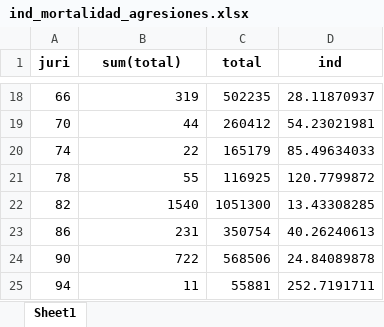
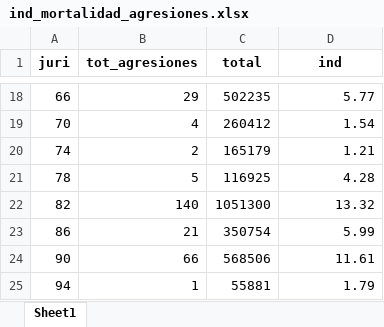
Before and after one commit to LuciaBart/desigualdades, an Excel workbook: ind_mortalidad_agresiones.xlsx, sheet Sheet1, drawn as a sheet; only a part is shown, gaps mark what is left out; values as stored, in another font and other column widths than the file's, no borders; the diff covers the shown part only; the diff names each change by its address in the sheet, - before the commit and + after, or states it on an @@ line.

```diff
--- a/ind_mortalidad_agresiones.xlsx (sheet Sheet1)
+++ b/ind_mortalidad_agresiones.xlsx (sheet Sheet1)
-B1: sum(total)
+B1: tot_agresiones
-B18 (tot_agresiones): 319
+B18 (tot_agresiones): 29
-D18 (ind): 28.11870937
+D18 (ind): 5.77
-B19 (tot_agresiones): 44
+B19 (tot_agresiones): 4
-D19 (ind): 54.23021981
+D19 (ind): 1.54
-B20 (tot_agresiones): 22
+B20 (tot_agresiones): 2
-D20 (ind): 85.49634033
+D20 (ind): 1.21
-B21 (tot_agresiones): 55
+B21 (tot_agresiones): 5
-D21 (ind): 120.7799872
+D21 (ind): 4.28
-B22 (tot_agresiones): 1540
+B22 (tot_agresiones): 140
-D22 (ind): 13.43308285
+D22 (ind): 13.32
-B23 (tot_agresiones): 231
+B23 (tot_agresiones): 21
-D23 (ind): 40.26240613
+D23 (ind): 5.99
-B24 (tot_agresiones): 722
+B24 (tot_agresiones): 66
-D24 (ind): 24.84089878
+D24 (ind): 11.61
-B25 (tot_agresiones): 11
+B25 (tot_agresiones): 1
-D25 (ind): 252.7191711
+D25 (ind): 1.79
```
Also changed, not shown: 32 edited cells elsewhere in this sheet, bases_tfa_2019_completa.xlsx, bases_tfa_2020_completa.xlsx, 11 other files.
